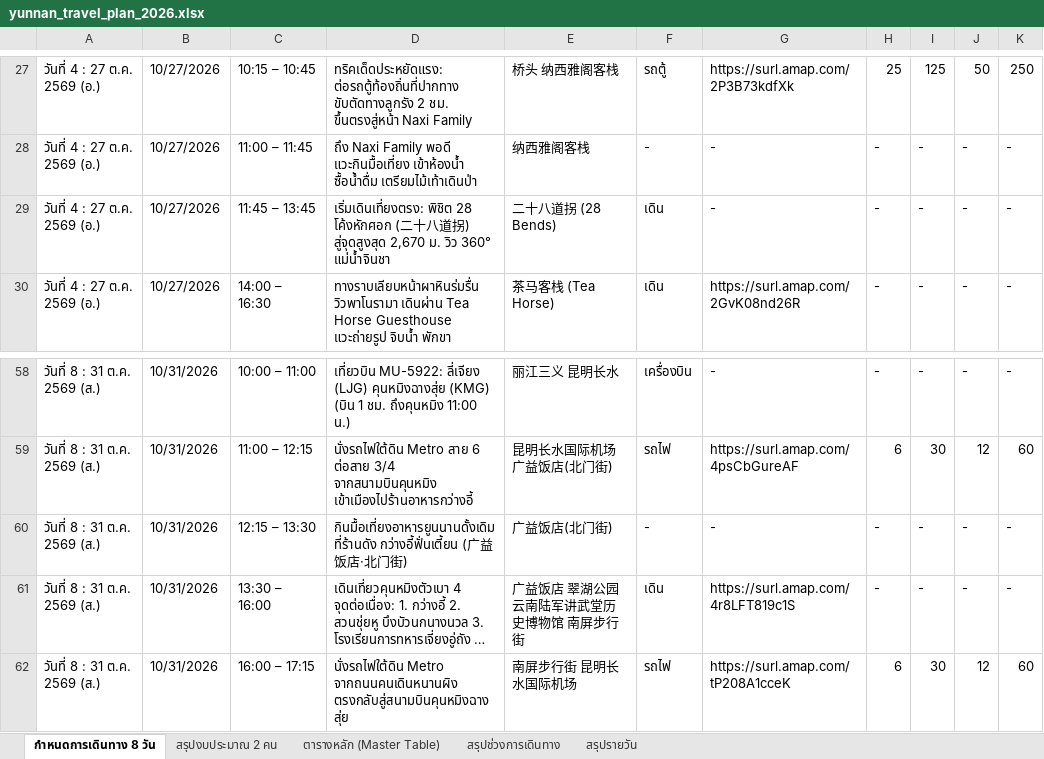
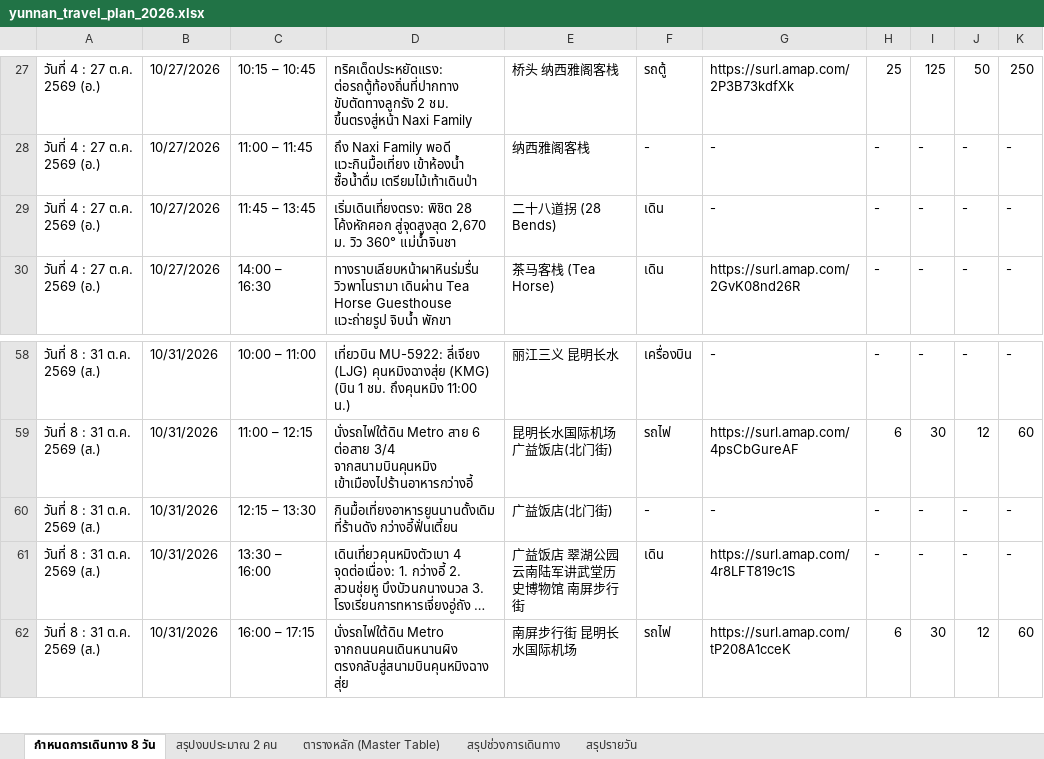
Before and after one commit to nattapatsar-collab/yunnan-trip-2026, an Excel workbook: yunnan_travel_plan_2026.xlsx, sheet กำหนดการเดินทาง 8 วัน, drawn as a sheet; only a part is shown, gaps mark what is left out; long unchanged cells end in …; values as stored, in another font and other column widths than the file's, no borders; the diff names each change by its address in the sheet, - before the commit and + after, or states it on an @@ line.

```diff
--- a/yunnan_travel_plan_2026.xlsx (sheet กำหนดการเดินทาง 8 วัน)
+++ b/yunnan_travel_plan_2026.xlsx (sheet กำหนดการเดินทาง 8 วัน)
-D29: …28 โค้งหักศอก (二十八道拐) สู่จุดสูงสุด 2,670…
+D29: …28 โค้งหักศอก สู่จุดสูงสุด 2,670…
-D60: กินมื้อเที่ยงอาหารยูนนานดั้งเดิมที่ร้านดัง กว่างอี้ฟั่นเตี้ยน (广益饭店·北门街)
+D60: กินมื้อเที่ยงอาหารยูนนานดั้งเดิมที่ร้านดัง กว่างอี้ฟั่นเตี้ยน
```
Also changed, not shown: 3 other files.
